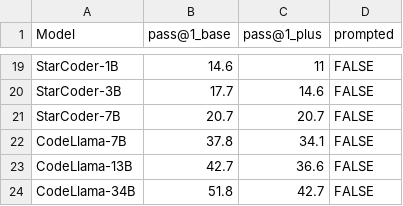
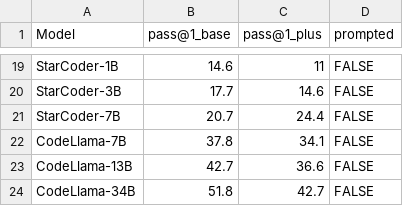
Before and after one commit to evalplus/evalplus.github.io, a CSV file: humaneval.csv, drawn as a sheet; only a part is shown, gaps mark what is left out.

Commit message:
fix starcoder 7b results

```diff
--- a/humaneval.csv
+++ b/humaneval.csv
@@ -20,3 +20,3 @@ StarCoder-1B,14.6,11,FALSE
 StarCoder-3B,17.7,14.6,FALSE
-StarCoder-7B,20.7,20.7,FALSE
+StarCoder-7B,20.7,24.4,FALSE
 CodeLlama-7B,37.8,34.1,FALSE
```
